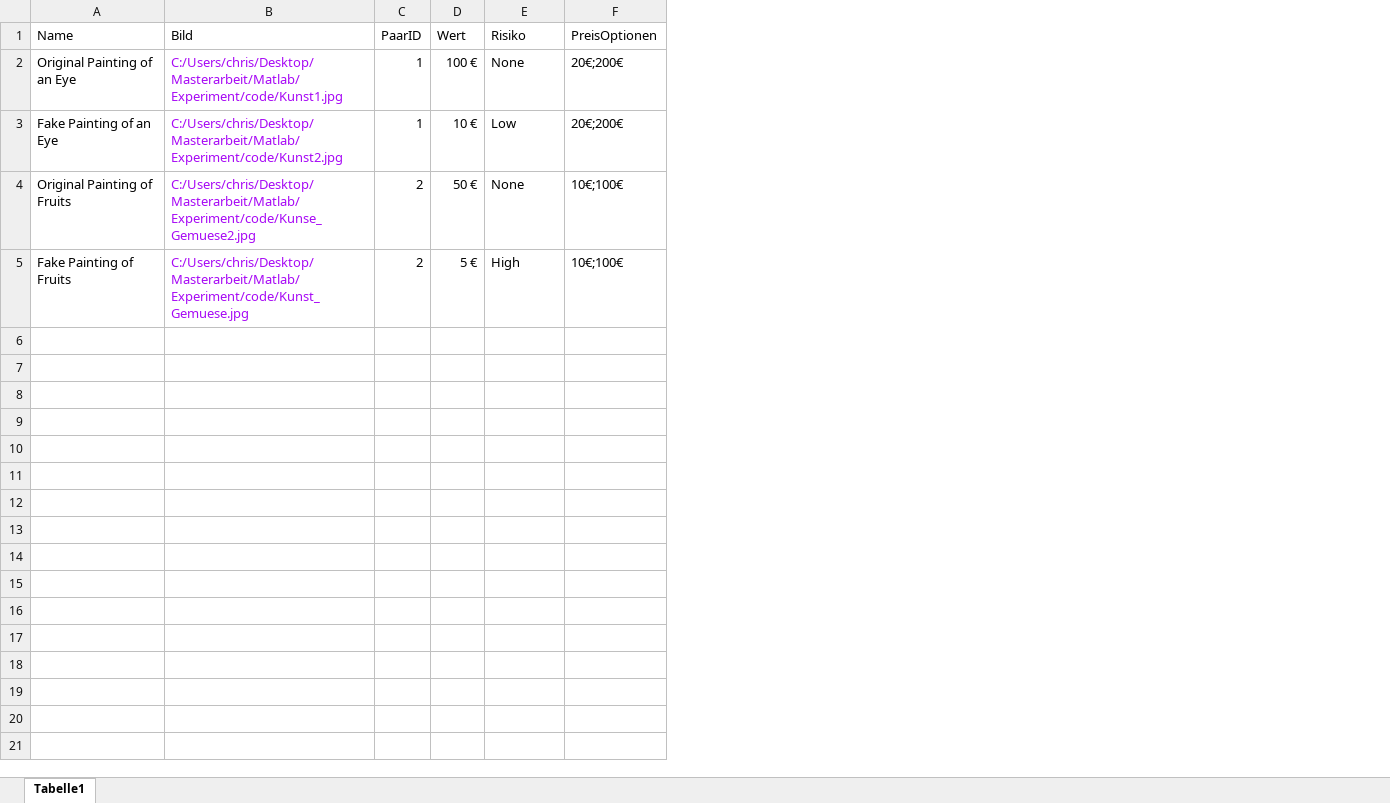
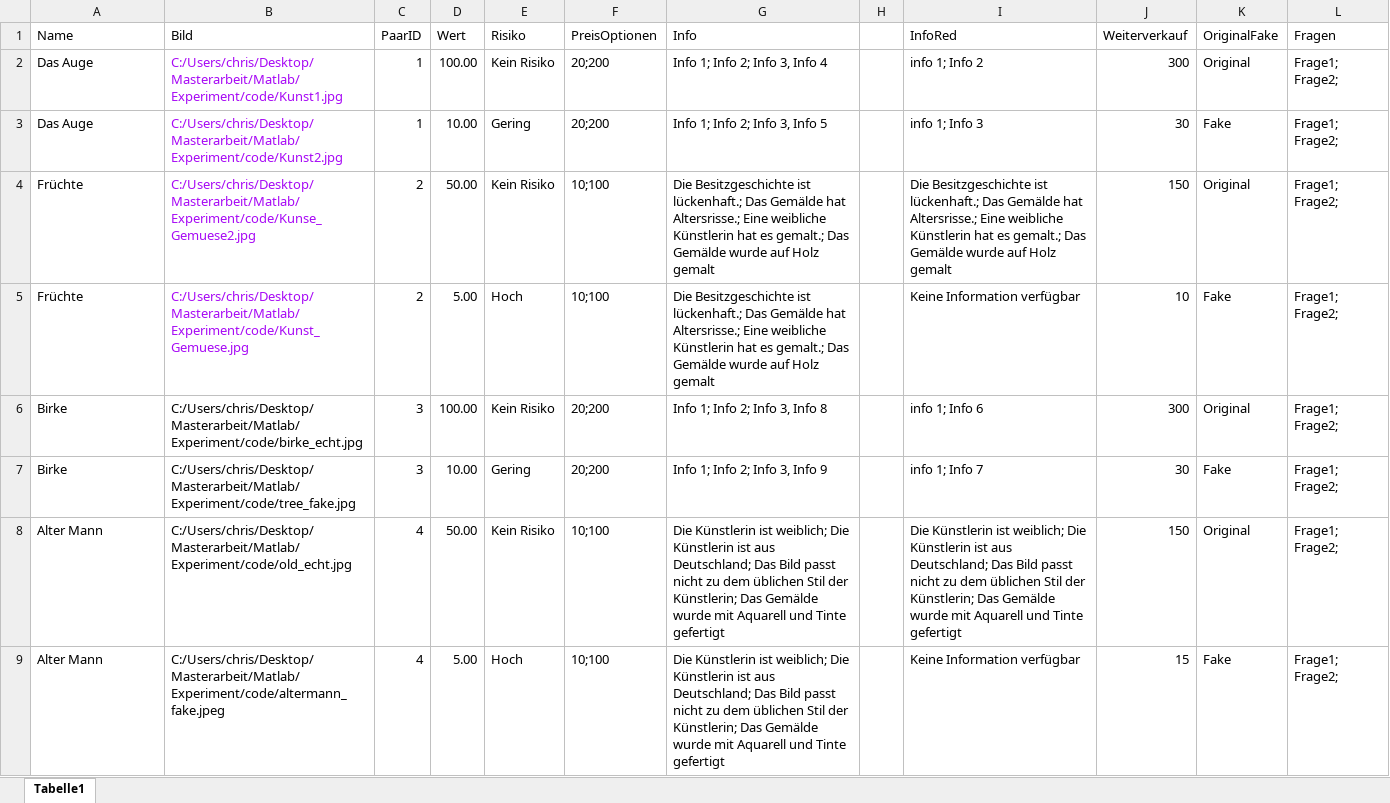
Before and after one commit to SusyGz/LiesMA, an Excel workbook: stimuli.xlsx, sheet Tabelle1, drawn as a sheet; only a part is shown; values as stored, in another font and other column widths than the file's, no borders; the diff covers the shown part only; the diff names each change by its address in the sheet, - before the commit and + after, or states it on an @@ line.

```diff
--- a/stimuli.xlsx (sheet Tabelle1)
+++ b/stimuli.xlsx (sheet Tabelle1)
+column G (Info), rows 2-5: Info 1; Info 2; Info 3, Info 4 | Info 1; Info 2; Info 3, Info 5 | Die Besitzgeschichte ist lückenhaft.; Das Gemälde hat Altersrisse.; Eine weibliche Künstlerin hat es gemalt.; Das Gemälde wurde auf Holz gemalt | Die Besitzgeschichte ist lückenhaft.; Das Gemälde hat Altersrisse.; Eine weibliche Künstlerin hat es gemalt.; Das Gemälde wurde auf Holz gemalt
+column H, empty
+column I (InfoRed), rows 2-5: info 1; Info 2 | info 1; Info 3 | Die Besitzgeschichte ist lückenhaft.; Das Gemälde hat Altersrisse.; Eine weibliche Künstlerin hat es gemalt.; Das Gemälde wurde auf Holz gemalt | Keine Information verfügbar
+column J (Weiterverkauf), rows 2-5: 300 | 30 | 150 | 10
+column K (OriginalFake), rows 2-5: Original | Fake | Original | Fake
+column L (Fragen), rows 2-5: all Frage1; Frage2;
-A2 (Name): Original Painting of an Eye
+A2 (Name): Das Auge
-D2 (Wert): 100 €
+D2 (Wert): 100.00
-E2 (Risiko): None
+E2 (Risiko): Kein Risiko
-F2:F3 (PreisOptionen): 20€;200€
+F2:F3 (PreisOptionen): 20;200
-A3 (Name): Fake Painting of an Eye
+A3 (Name): Das Auge
-D3 (Wert): 10 €
+D3 (Wert): 10.00
-E3 (Risiko): Low
+E3 (Risiko): Gering
-A4 (Name): Original Painting of Fruits
+A4 (Name): Früchte
-D4 (Wert): 50 €
+D4 (Wert): 50.00
-E4 (Risiko): None
+E4 (Risiko): Kein Risiko
-F4:F5 (PreisOptionen): 10€;100€
+F4:F5 (PreisOptionen): 10;100
-A5 (Name): Fake Painting of Fruits
+A5 (Name): Früchte
-D5 (Wert): 5 €
+D5 (Wert): 5.00
-E5 (Risiko): High
+E5 (Risiko): Hoch
+row 6: Birke | C:/Users/chris/Desktop/Masterarbeit/Matlab/Experiment/code/birke_echt.jpg | 3 | 100.00 | Kein Risiko | 20;200 | Info 1; Info 2; Info 3, Info 8 |  | info 1; Info 6 | 300 | Original | Frage1; Frage2;
+row 7: Birke | C:/Users/chris/Desktop/Masterarbeit/Matlab/Experiment/code/tree_fake.jpg | 3 | 10.00 | Gering | 20;200 | Info 1; Info 2; Info 3, Info 9 |  | info 1; Info 7 | 30 | Fake | Frage1; Frage2;
+row 8: Alter Mann | C:/Users/chris/Desktop/Masterarbeit/Matlab/Experiment/code/old_echt.jpg | 4 | 50.00 | Kein Risiko | 10;100 | Die Künstlerin ist weiblich; Die Künstlerin ist aus Deutschland; Das Bild passt nicht zu dem üblichen Stil der Künstlerin; Das Gemälde wurde mit Aquarell und Tinte gefertigt |  | Die Künstlerin ist weiblich; Die Künstlerin ist aus Deutschland; Das Bild passt nicht zu dem üblichen Stil der Künstlerin; Das Gemälde wurde mit Aquarell und Tinte gefertigt | 150 | Original | Frage1; Frage2;
+row 9: Alter Mann | C:/Users/chris/Desktop/Masterarbeit/Matlab/Experiment/code/altermann_fake.jpeg | 4 | 5.00 | Hoch | 10;100 | Die Künstlerin ist weiblich; Die Künstlerin ist aus Deutschland; Das Bild passt nicht zu dem üblichen Stil der Künstlerin; Das Gemälde wurde mit Aquarell und Tinte gefertigt |  | Keine Information verfügbar | 15 | Fake | Frage1; Frage2;
```
Also changed, not shown: 14 added rows elsewhere in this sheet, questions.xlsx, 32 other files.
